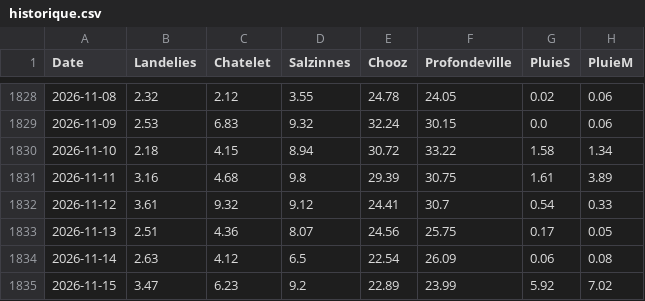
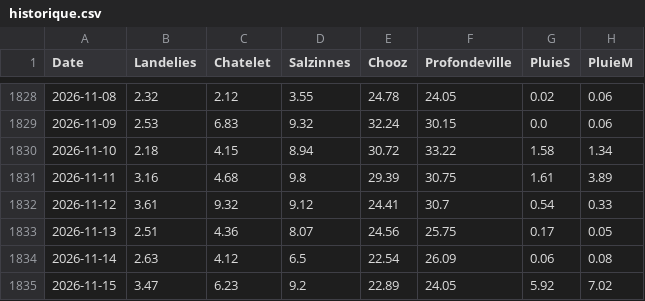
Before and after one commit to clem-tried-it/Guide-peche, a CSV file: data/historique.csv, drawn as a sheet; only a part is shown, gaps mark what is left out.

```diff
--- a/data/historique.csv
+++ b/data/historique.csv
@@ -1834,2 +1834,2 @@ Date,Landelies,Chatelet,Salzinnes,Chooz,Profondeville,PluieS,PluieM
 2026-11-14,2.63,4.12,6.5,22.54,26.09,0.06,0.08
-2026-11-15,3.47,6.23,9.2,22.89,23.99,5.92,7.02
+2026-11-15,3.47,6.23,9.2,22.89,24.05,5.92,7.02
```
Also changed, not shown: data/releves.csv, data/releves_10j.csv, 2 other files.
